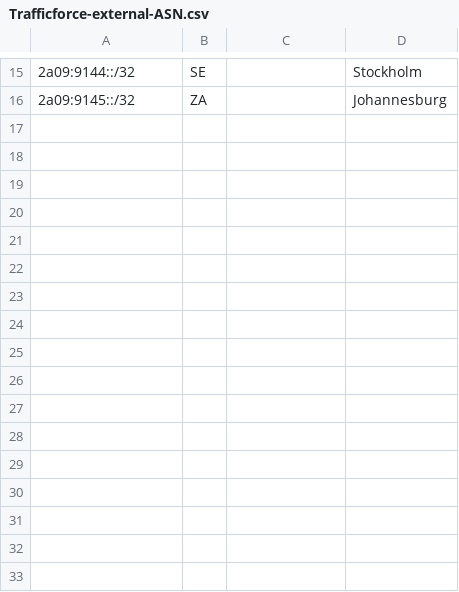
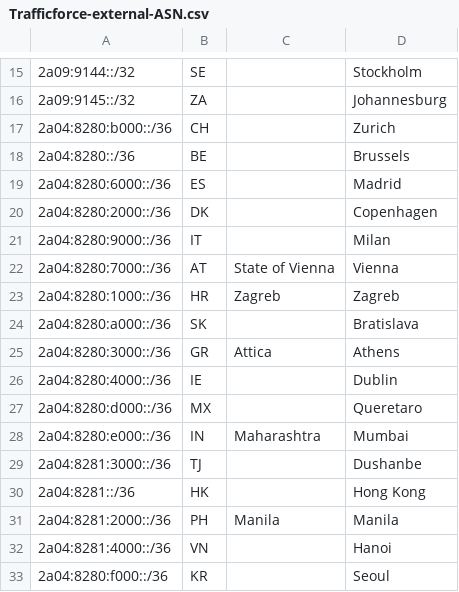
Before and after one commit to tfgeo/tfgeo.github.io, a CSV file: Trafficforce-external-ASN.csv, drawn as a sheet; only a part is shown, gaps mark what is left out; the diff names each change by its address in the sheet, - before the commit and + after, or states it on an @@ line.

Commit message:
Update Trafficforce-external-ASN.csv

```diff
--- a/Trafficforce-external-ASN.csv
+++ b/Trafficforce-external-ASN.csv
+row 17: 2a04:8280:b000::/36 | CH |  | Zurich
+row 18: 2a04:8280::/36 | BE |  | Brussels
+row 19: 2a04:8280:6000::/36 | ES |  | Madrid
+row 20: 2a04:8280:2000::/36 | DK |  | Copenhagen
+row 21: 2a04:8280:9000::/36 | IT |  | Milan
+row 22: 2a04:8280:7000::/36 | AT | State of Vienna | Vienna
+row 23: 2a04:8280:1000::/36 | HR | Zagreb | Zagreb
+row 24: 2a04:8280:a000::/36 | SK |  | Bratislava
+row 25: 2a04:8280:3000::/36 | GR | Attica | Athens
+row 26: 2a04:8280:4000::/36 | IE |  | Dublin
+row 27: 2a04:8280:d000::/36 | MX |  | Queretaro
+row 28: 2a04:8280:e000::/36 | IN | Maharashtra | Mumbai
+row 29: 2a04:8281:3000::/36 | TJ |  | Dushanbe
+row 30: 2a04:8281::/36 | HK |  | Hong Kong
+row 31: 2a04:8281:2000::/36 | PH | Manila | Manila
+row 32: 2a04:8281:4000::/36 | VN |  | Hanoi
+row 33: 2a04:8280:f000::/36 | KR |  | Seoul
```
